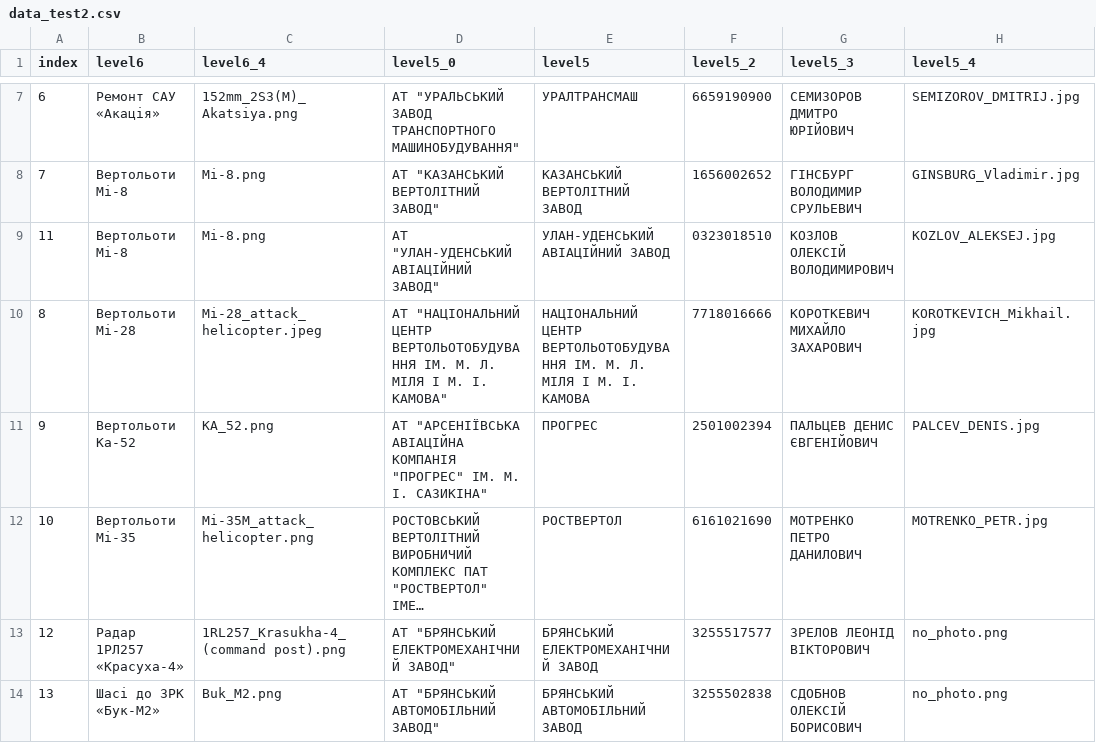
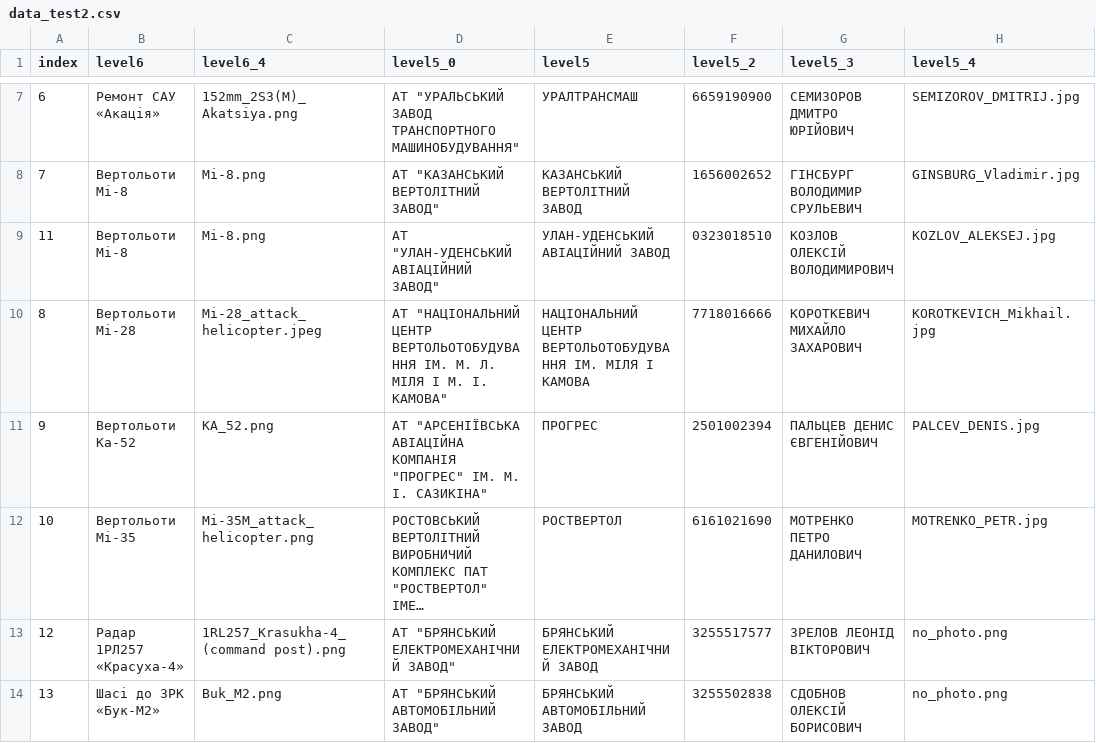
Before and after one commit to texty/state-watch, a CSV file: data_test2.csv, drawn as a sheet; only a part is shown, gaps mark what is left out; long unchanged cells end in …; the diff names each change by its address in the sheet, - before the commit and + after, or states it on an @@ line.

Commit message:
fixed data

```diff
--- a/data_test2.csv
+++ b/data_test2.csv
-E10 (level5): …ВЕРТОЛЬОТОБУДУВАННЯ ІМ. М. Л. МІЛЯ І М. І. КАМОВА
+E10 (level5): …ВЕРТОЛЬОТОБУДУВАННЯ ІМ. МІЛЯ І КАМОВА
```
